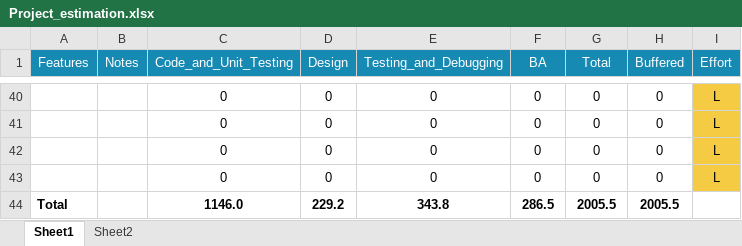
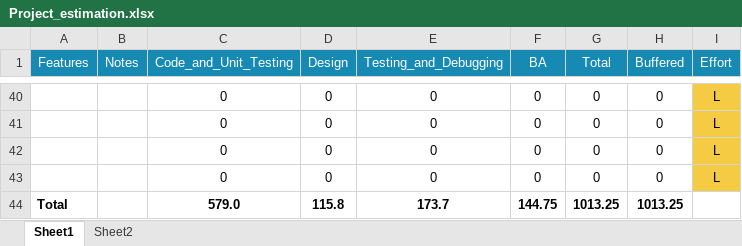
Before and after one commit to manurajmr1/Open-Sheets, an Excel workbook: excel/Project_estimation.xlsx, sheet Sheet1, drawn as a sheet; only a part is shown, gaps mark what is left out; values as stored, in another font and other column widths than the file's, no borders; removed rows and columns are numbered as before the commit, all else as after; the diff covers the shown part only; the diff names each change by its address in the sheet, - before the commit and + after, or states it on an @@ line.

```diff
--- a/excel/Project_estimation.xlsx (sheet Sheet1)
+++ b/excel/Project_estimation.xlsx (sheet Sheet1)
-row 44: Total |  | 1146.0 | 229.2 | 343.8 | 286.5 | 2005.5 | 2005.5
+row 44: Total |  | 579.0 | 115.8 | 173.7 | 144.75 | 1013.25 | 1013.25
```
Also changed, not shown: 2 added rows, 2 removed rows and 30 edited cells elsewhere in this sheet, sheet Sheet2, charts or pictures, 5 other files.
